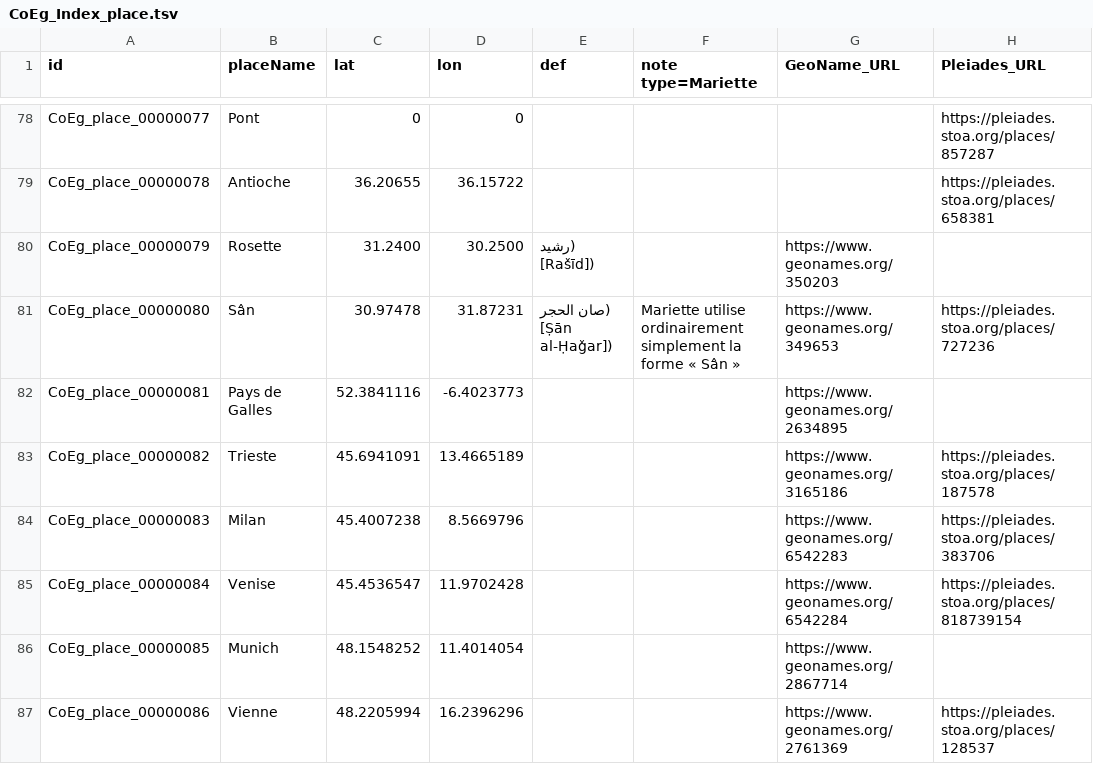
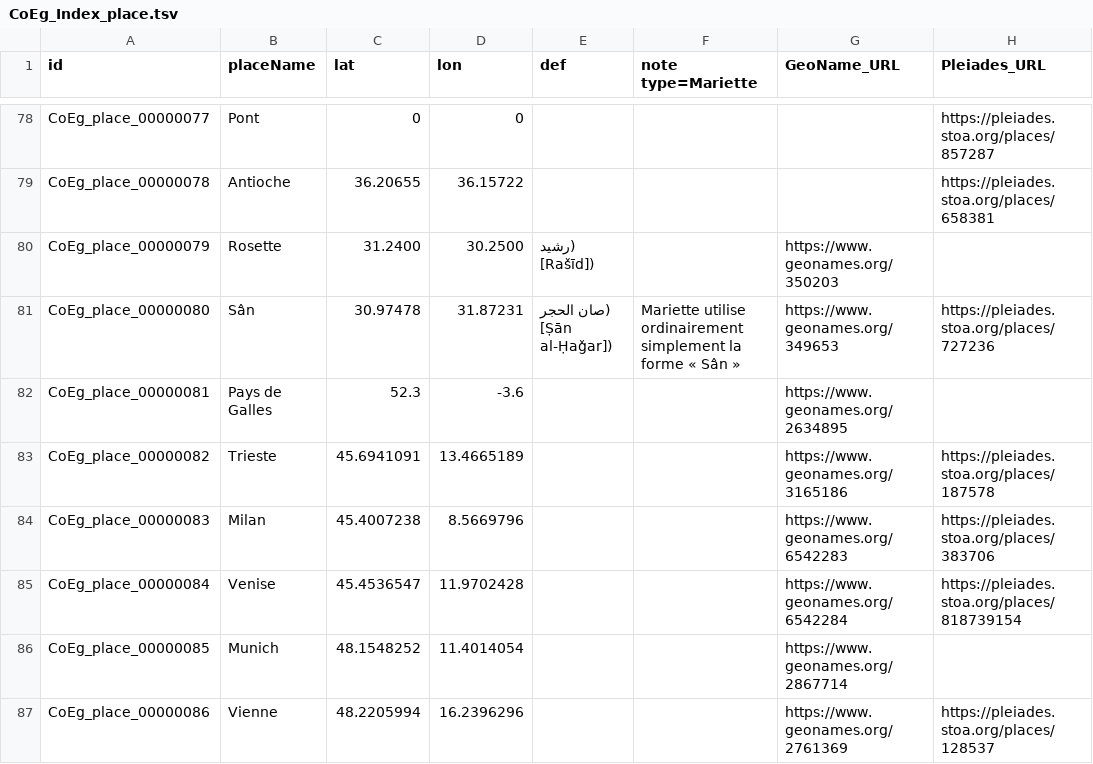
Before and after one commit to ThLebee/CoEg, a TSV file: doc/CoEg_Index_place.tsv, drawn as a sheet; only a part is shown, gaps mark what is left out; the diff names each change by its address in the sheet, - before the commit and + after, or states it on an @@ line.

Commit message:
Update CoEg_Index_place.tsv

```diff
--- a/doc/CoEg_Index_place.tsv
+++ b/doc/CoEg_Index_place.tsv
-C82 (lat): 52.3841116
+C82 (lat): 52.3
-D82 (lon): -6.4023773
+D82 (lon): -3.6
```
